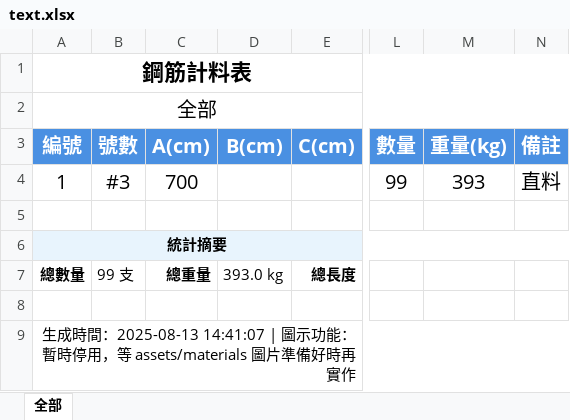
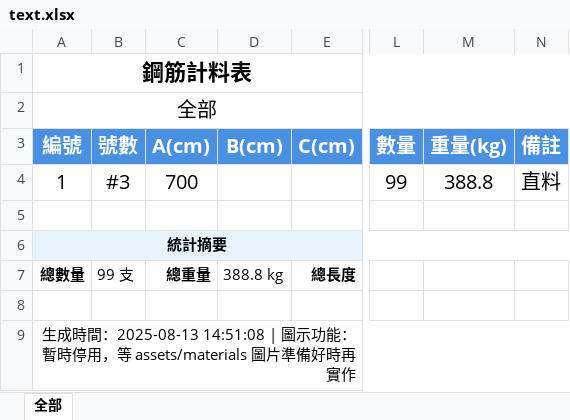
Before and after one commit to Baal482968/dxf2excel, an Excel workbook: assets/materials/10-直料/text.xlsx, sheet 全部, drawn as a sheet; only a part is shown, gaps mark what is left out; values as stored, in another font and other column widths than the file's, no borders; charts and pictures not drawn; the diff names each change by its address in the sheet, - before the commit and + after, or states it on an @@ line.

```diff
--- a/assets/materials/10-直料/text.xlsx (sheet 全部)
+++ b/assets/materials/10-直料/text.xlsx (sheet 全部)
-M4 (重量(kg)): 393
+M4 (重量(kg)): 388.8
-D7 (B(cm)): 393.0 kg
+D7 (B(cm)): 388.8 kg
-A9 (編號): …時間：2025-08-13 14:41:07 | 圖示功…
+A9 (編號): …時間：2025-08-13 14:51:08 | 圖示功…
```
Also changed, not shown: 2 other files.
